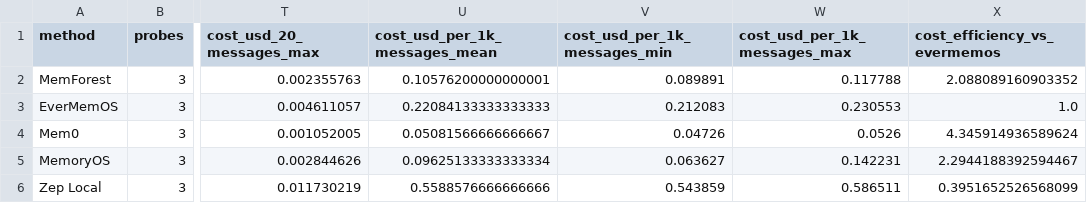
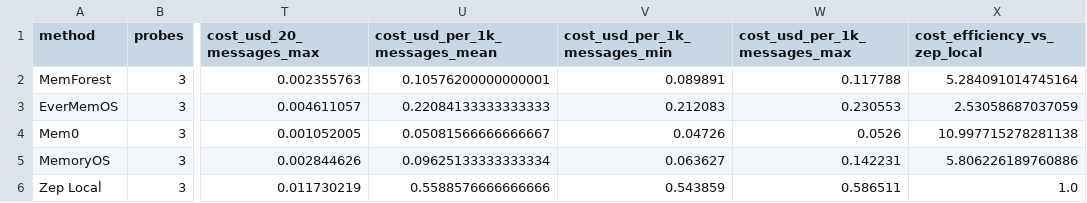
Before and after one commit to Concyclics/MemForest, a CSV file: reproducibility/results/deepseek_cost_probe/deepseek_cost_summary.csv, drawn as a sheet; only a part is shown, gaps mark what is left out; the diff names each change by its address in the sheet, - before the commit and + after, or states it on an @@ line.

```diff
--- a/reproducibility/results/deepseek_cost_probe/deepseek_cost_summary.csv
+++ b/reproducibility/results/deepseek_cost_probe/deepseek_cost_summary.csv
-X1: cost_efficiency_vs_evermemos
+X1: cost_efficiency_vs_zep_local
-X2 (cost_efficiency_vs_zep_local): 2.088089160903352
+X2 (cost_efficiency_vs_zep_local): 5.284091014745164
-X3 (cost_efficiency_vs_zep_local): 1.0
+X3 (cost_efficiency_vs_zep_local): 2.53058687037059
-X4 (cost_efficiency_vs_zep_local): 4.345914936589624
+X4 (cost_efficiency_vs_zep_local): 10.997715278281138
-X5 (cost_efficiency_vs_zep_local): 2.2944188392594467
+X5 (cost_efficiency_vs_zep_local): 5.806226189760886
-X6 (cost_efficiency_vs_zep_local): 0.3951652526568099
+X6 (cost_efficiency_vs_zep_local): 1.0
```
Also changed, not shown: reproducibility/results/deepseek_cost_probe/deepseek_cost_probe_detail.csv, reproducibility/results/deepseek_cost_probe_cold/deepseek_cost_probe_detail.csv, 7 other files.
